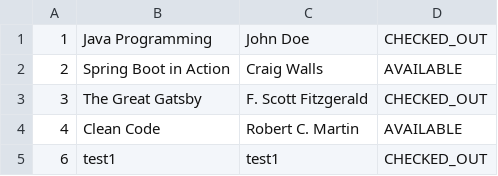
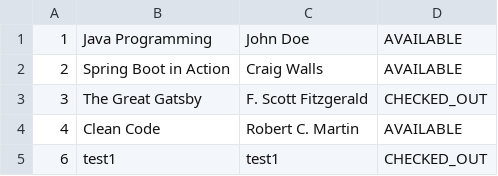
Before and after one commit to DaitoMizokami/1141_JAVA_final, a CSV file: ServiceA_BookService/books.csv, drawn as a sheet.

```diff
--- a/ServiceA_BookService/books.csv
+++ b/ServiceA_BookService/books.csv
@@ -1,2 +1,2 @@
-1,Java Programming,John Doe,CHECKED_OUT
+1,Java Programming,John Doe,AVAILABLE
 2,Spring Boot in Action,Craig Walls,AVAILABLE
```
Also changed, not shown: 2 other files.
